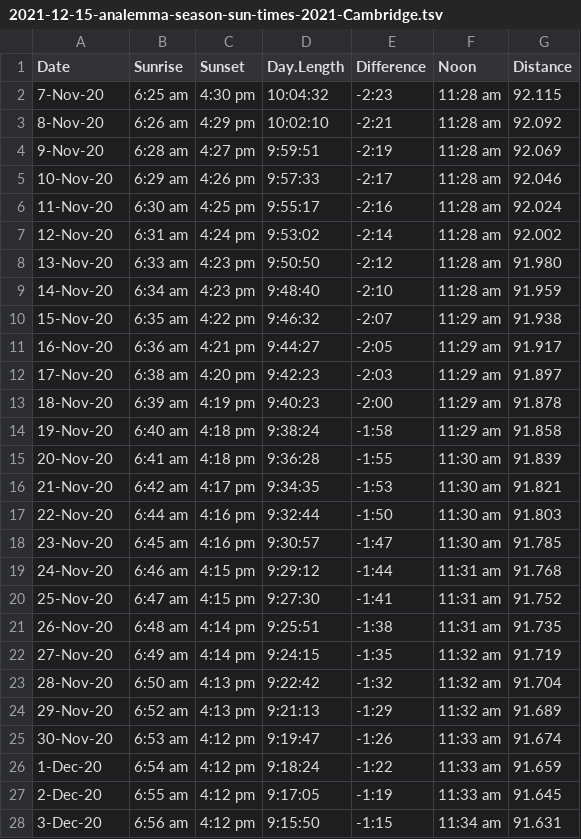
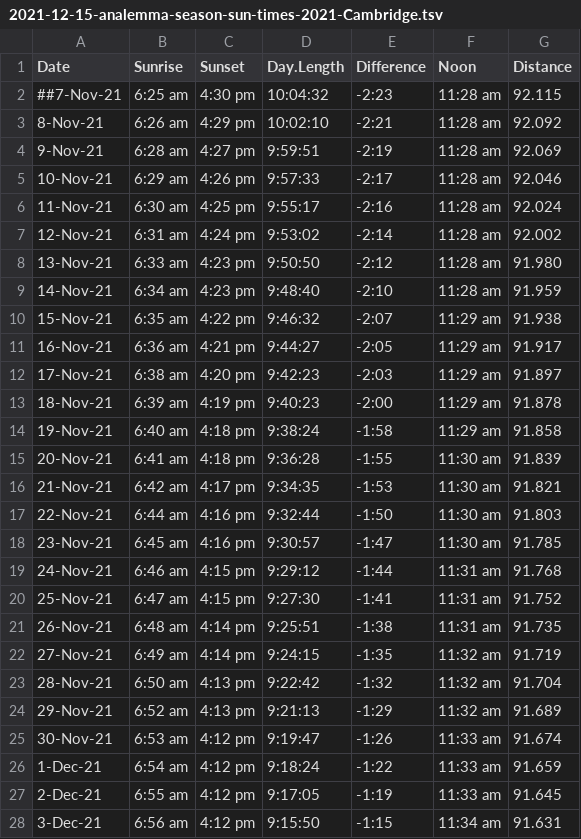
Before and after one commit to SomeWeekendReading/someweekendreading.github.io, a TSV file: assets/2021-12-15-analemma-season-sun-times-2021-Cambridge.tsv, drawn as a sheet; only a part is shown; the diff covers the shown part only.

```diff
--- a/assets/2021-12-15-analemma-season-sun-times-2021-Cambridge.tsv
+++ b/assets/2021-12-15-analemma-season-sun-times-2021-Cambridge.tsv
@@ -1,28 +1,28 @@
 Date	Sunrise	Sunset	Day.Length	Difference	Noon	Distance
-7-Nov-20	6:25 am	4:30 pm	10:04:32	-2:23	11:28 am	92.115
-8-Nov-20	6:26 am	4:29 pm	10:02:10	-2:21	11:28 am	92.092
-9-Nov-20	6:28 am	4:27 pm	9:59:51	-2:19	11:28 am	92.069
-10-Nov-20	6:29 am	4:26 pm	9:57:33	-2:17	11:28 am	92.046
-11-Nov-20	6:30 am	4:25 pm	9:55:17	-2:16	11:28 am	92.024
-12-Nov-20	6:31 am	4:24 pm	9:53:02	-2:14	11:28 am	92.002
-13-Nov-20	6:33 am	4:23 pm	9:50:50	-2:12	11:28 am	91.980
-14-Nov-20	6:34 am	4:23 pm	9:48:40	-2:10	11:28 am	91.959
-15-Nov-20	6:35 am	4:22 pm	9:46:32	-2:07	11:29 am	91.938
-16-Nov-20	6:36 am	4:21 pm	9:44:27	-2:05	11:29 am	91.917
-17-Nov-20	6:38 am	4:20 pm	9:42:23	-2:03	11:29 am	91.897
-18-Nov-20	6:39 am	4:19 pm	9:40:23	-2:00	11:29 am	91.878
-19-Nov-20	6:40 am	4:18 pm	9:38:24	-1:58	11:29 am	91.858
-20-Nov-20	6:41 am	4:18 pm	9:36:28	-1:55	11:30 am	91.839
-21-Nov-20	6:42 am	4:17 pm	9:34:35	-1:53	11:30 am	91.821
-22-Nov-20	6:44 am	4:16 pm	9:32:44	-1:50	11:30 am	91.803
-23-Nov-20	6:45 am	4:16 pm	9:30:57	-1:47	11:30 am	91.785
-24-Nov-20	6:46 am	4:15 pm	9:29:12	-1:44	11:31 am	91.768
-25-Nov-20	6:47 am	4:15 pm	9:27:30	-1:41	11:31 am	91.752
-26-Nov-20	6:48 am	4:14 pm	9:25:51	-1:38	11:31 am	91.735
-27-Nov-20	6:49 am	4:14 pm	9:24:15	-1:35	11:32 am	91.719
-28-Nov-20	6:50 am	4:13 pm	9:22:42	-1:32	11:32 am	91.704
-29-Nov-20	6:52 am	4:13 pm	9:21:13	-1:29	11:32 am	91.689
-30-Nov-20	6:53 am	4:12 pm	9:19:47	-1:26	11:33 am	91.674
-1-Dec-20	6:54 am	4:12 pm	9:18:24	-1:22	11:33 am	91.659
-2-Dec-20	6:55 am	4:12 pm	9:17:05	-1:19	11:33 am	91.645
-3-Dec-20	6:56 am	4:12 pm	9:15:50	-1:15	11:34 am	91.631
+##7-Nov-21	6:25 am	4:30 pm	10:04:32	-2:23	11:28 am	92.115
+8-Nov-21	6:26 am	4:29 pm	10:02:10	-2:21	11:28 am	92.092
+9-Nov-21	6:28 am	4:27 pm	9:59:51	-2:19	11:28 am	92.069
+10-Nov-21	6:29 am	4:26 pm	9:57:33	-2:17	11:28 am	92.046
+11-Nov-21	6:30 am	4:25 pm	9:55:17	-2:16	11:28 am	92.024
+12-Nov-21	6:31 am	4:24 pm	9:53:02	-2:14	11:28 am	92.002
+13-Nov-21	6:33 am	4:23 pm	9:50:50	-2:12	11:28 am	91.980
+14-Nov-21	6:34 am	4:23 pm	9:48:40	-2:10	11:28 am	91.959
+15-Nov-21	6:35 am	4:22 pm	9:46:32	-2:07	11:29 am	91.938
+16-Nov-21	6:36 am	4:21 pm	9:44:27	-2:05	11:29 am	91.917
+17-Nov-21	6:38 am	4:20 pm	9:42:23	-2:03	11:29 am	91.897
+18-Nov-21	6:39 am	4:19 pm	9:40:23	-2:00	11:29 am	91.878
+19-Nov-21	6:40 am	4:18 pm	9:38:24	-1:58	11:29 am	91.858
+20-Nov-21	6:41 am	4:18 pm	9:36:28	-1:55	11:30 am	91.839
+21-Nov-21	6:42 am	4:17 pm	9:34:35	-1:53	11:30 am	91.821
+22-Nov-21	6:44 am	4:16 pm	9:32:44	-1:50	11:30 am	91.803
+23-Nov-21	6:45 am	4:16 pm	9:30:57	-1:47	11:30 am	91.785
+24-Nov-21	6:46 am	4:15 pm	9:29:12	-1:44	11:31 am	91.768
+25-Nov-21	6:47 am	4:15 pm	9:27:30	-1:41	11:31 am	91.752
+26-Nov-21	6:48 am	4:14 pm	9:25:51	-1:38	11:31 am	91.735
+27-Nov-21	6:49 am	4:14 pm	9:24:15	-1:35	11:32 am	91.719
+28-Nov-21	6:50 am	4:13 pm	9:22:42	-1:32	11:32 am	91.704
+29-Nov-21	6:52 am	4:13 pm	9:21:13	-1:29	11:32 am	91.689
+30-Nov-21	6:53 am	4:12 pm	9:19:47	-1:26	11:33 am	91.674
+1-Dec-21	6:54 am	4:12 pm	9:18:24	-1:22	11:33 am	91.659
+2-Dec-21	6:55 am	4:12 pm	9:17:05	-1:19	11:33 am	91.645
+3-Dec-21	6:56 am	4:12 pm	9:15:50	-1:15	11:34 am	91.631
```
Also changed, not shown: 59 edited cells elsewhere in this file, 1 other file.
